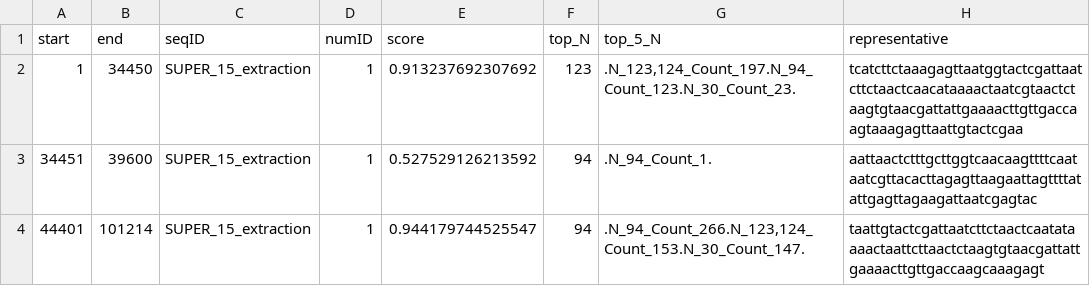
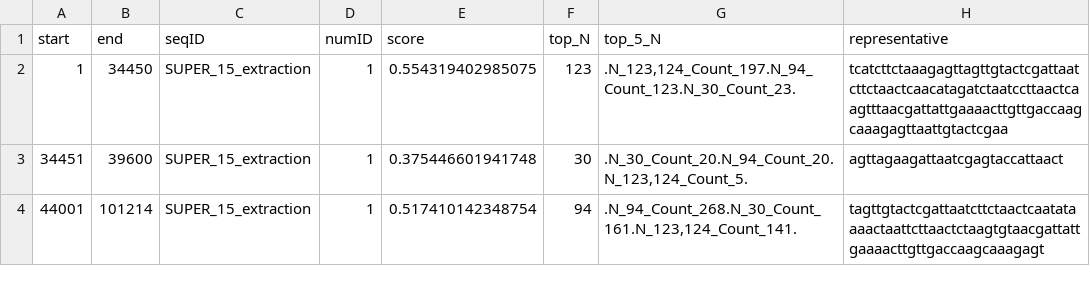
Before and after one commit to vlothec/TRASH_2, a CSV file: temp/SUPER_15_extraction.fasta_arrays.csv, drawn as a sheet.

```diff
--- a/temp/SUPER_15_extraction.fasta_arrays.csv
+++ b/temp/SUPER_15_extraction.fasta_arrays.csv
@@ -1,4 +1,4 @@
 "start","end","seqID","numID","score","top_N","top_5_N","representative"
-1,34450,"SUPER_15_extraction",1,0.913237692307692,123,".N_123,124_Count_197.N_94_Count_123.N_30_Count_23.","tcatcttctaaagagttaatggtactcgattaatcttctaactcaacataaaactaatcgtaactctaagtgtaacgattattgaaaacttgttgaccaagtaaagagttaattgtactcgaa"
-34451,39600,"SUPER_15_extraction",1,0.527529126213592,94,".N_94_Count_1.","aattaactctttgcttggtcaacaagttttcaataatcgttacacttagagttaagaattagttttatattgagttagaagattaatcgagtac"
-44401,101214,"SUPER_15_extraction",1,0.944179744525547,94,".N_94_Count_266.N_123,124_Count_153.N_30_Count_147.","taattgtactcgattaatcttctaactcaatataaaactaattcttaactctaagtgtaacgattattgaaaacttgttgaccaagcaaagagt"
+1,34450,"SUPER_15_extraction",1,0.554319402985075,123,".N_123,124_Count_197.N_94_Count_123.N_30_Count_23.","tcatcttctaaagagttagttgtactcgattaatcttctaactcaacatagatctaatccttaactcaagtttaacgattattgaaaacttgttgaccaagcaaagagttaattgtactcgaa"
+34451,39600,"SUPER_15_extraction",1,0.375446601941748,30,".N_30_Count_20.N_94_Count_20.N_123,124_Count_5.","agttagaagattaatcgagtaccattaact"
+44001,101214,"SUPER_15_extraction",1,0.517410142348754,94,".N_94_Count_268.N_30_Count_161.N_123,124_Count_141.","tagttgtactcgattaatcttctaactcaatataaaactaattcttaactctaagtgtaacgattattgaaaacttgttgaccaagcaaagagt"
```
Also changed, not shown: temp/CP068268_39050443_39150442.fasta_regions.csv, temp/Rbrevi_chr1_extr1_edited.fasta_arrays.csv, 51 other files.
